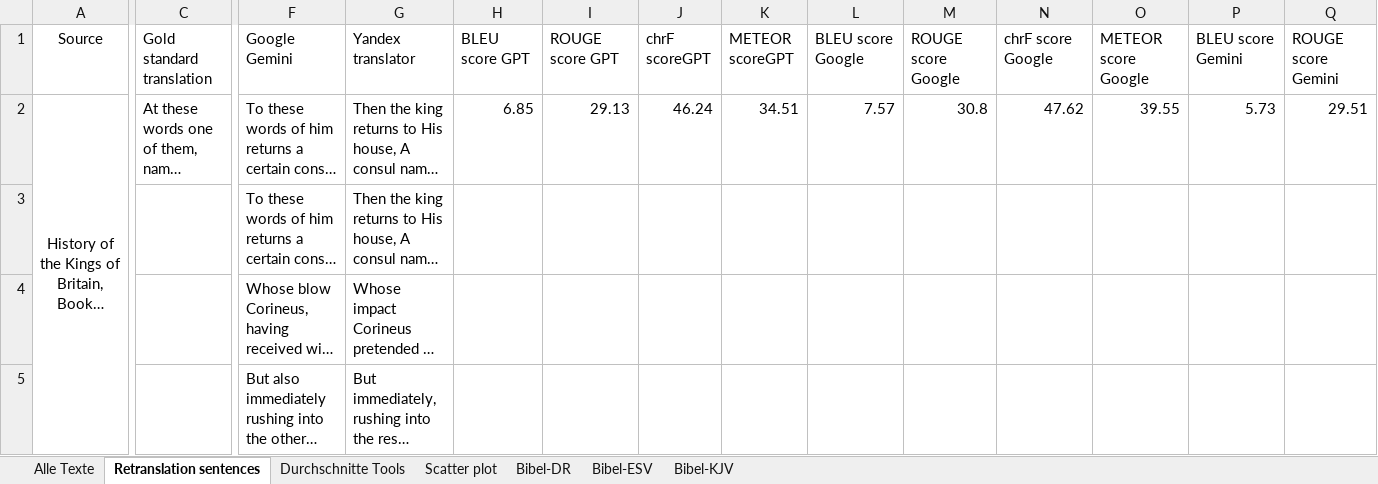
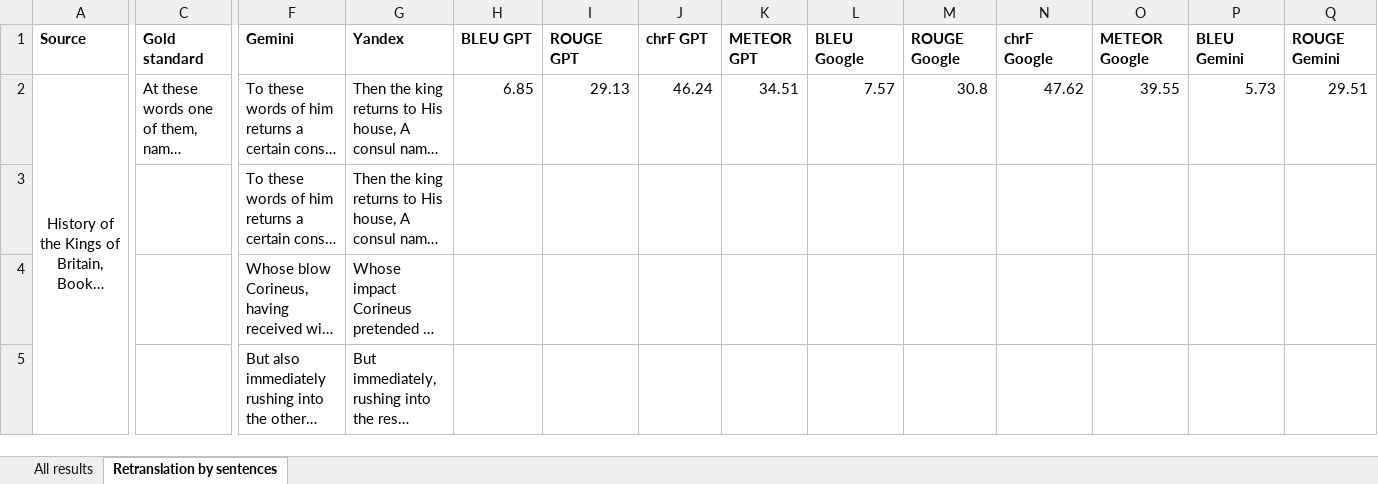
Before and after one commit to pstroe/chartering-new-realms-2024, an Excel workbook: data/all_translations_with_scores.xlsx, sheet Retranslation by sentences, drawn as a sheet; only a part is shown, gaps mark what is left out; long unchanged cells end in …; values as stored, in another font and other column widths than the file's, no borders; the diff covers the shown part only; the diff names each change by its address in the sheet, - before the commit and + after, or states it on an @@ line.

```diff
--- a/data/all_translations_with_scores.xlsx (sheet Retranslation by sentences)
+++ b/data/all_translations_with_scores.xlsx (sheet Retranslation by sentences)
-sheet tab: Alle Texte
+sheet tab: All results
-sheet tab: Retranslation sentences
+sheet tab: Retranslation by sentences
-sheet tab: Durchschnitte Tools
-sheet tab: Scatter plot
-sheet tab: Bibel-DR
-sheet tab: Bibel-ESV
-sheet tab: Bibel-KJV
-A1:Q1 bold: off
+A1:Q1 bold: on
-A1 alignment: center
+A1 alignment: left
-C1: Gold standard translation
+C1: Gold standard
-F1: Google Gemini
+F1: Gemini
-G1: Yandex translator
+G1: Yandex
-H1: BLEU score GPT
+H1: BLEU GPT
-I1: ROUGE score GPT
+I1: ROUGE GPT
-J1: chrF scoreGPT
+J1: chrF GPT
-K1: METEOR scoreGPT
+K1: METEOR GPT
-L1: BLEU score Google
+L1: BLEU Google
-M1: ROUGE score Google
+M1: ROUGE Google
-N1: chrF score Google
+N1: chrF Google
-O1: METEOR score Google
+O1: METEOR Google
-P1: BLEU score Gemini
+P1: BLEU Gemini
-Q1: ROUGE score Gemini
+Q1: ROUGE Gemini
```
Also changed, not shown: 8 edited cells and cell formats elsewhere in this sheet, sheet All results, formulas that keep their value.
